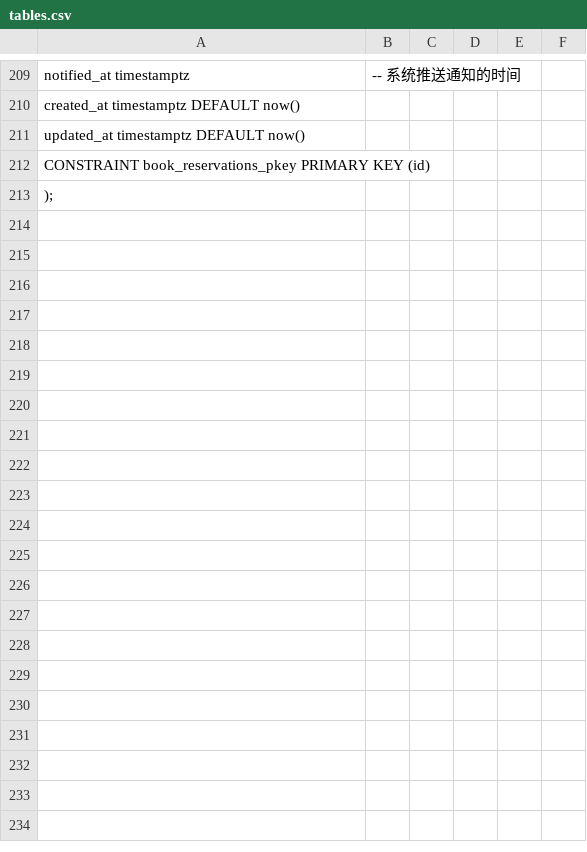
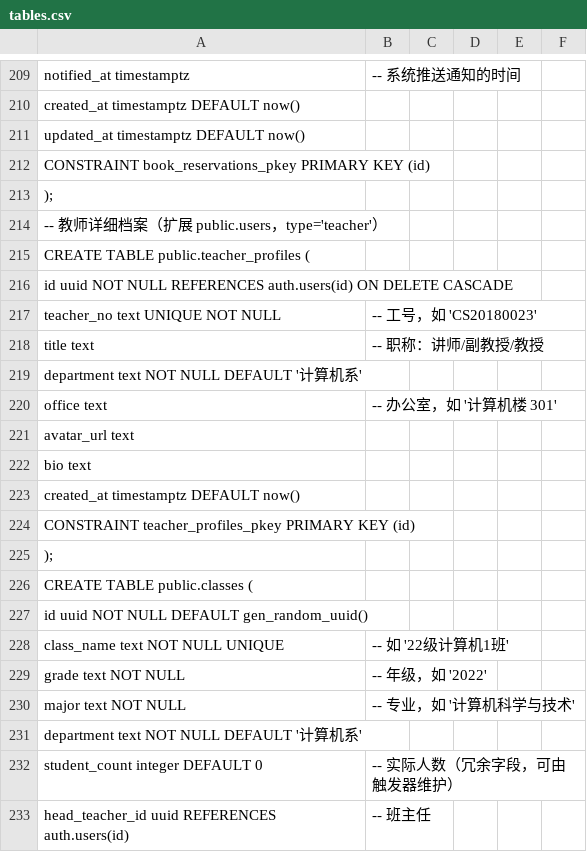
Before and after one commit to chun-cr/FlutterCampus, a CSV file: tables.csv, drawn as a sheet; only a part is shown, gaps mark what is left out; the diff covers the shown part only; the diff names each change by its address in the sheet, - before the commit and + after, or states it on an @@ line.

```diff
--- a/tables.csv
+++ b/tables.csv
+row 214: -- 教师详细档案（扩展 public.users，type='teacher'）
+row 215: CREATE TABLE public.teacher_profiles (
+row 216: id uuid NOT NULL REFERENCES auth.users(id) ON DELETE CASCADE
+row 217: teacher_no text UNIQUE NOT NULL | -- 工号，如 'CS20180023'
+row 218: title text | -- 职称：讲师/副教授/教授
+row 219: department text NOT NULL DEFAULT '计算机系'
+row 220: office text | -- 办公室，如 '计算机楼 301'
+row 221: avatar_url text
+row 222: bio text
+row 223: created_at timestamptz DEFAULT now()
+row 224: CONSTRAINT teacher_profiles_pkey PRIMARY KEY (id)
+row 225: );
+row 226: CREATE TABLE public.classes (
+row 227: id uuid NOT NULL DEFAULT gen_random_uuid()
+row 228: class_name text NOT NULL UNIQUE | -- 如 '22级计算机1班'
+row 229: grade text NOT NULL | -- 年级，如 '2022'
+row 230: major text NOT NULL | -- 专业，如 '计算机科学与技术'
+row 231: department text NOT NULL DEFAULT '计算机系'
+row 232: student_count integer DEFAULT 0 | -- 实际人数（冗余字段，可由触发器维护）
+row 233: head_teacher_id uuid REFERENCES auth.users(id) | -- 班主任
```
Also changed, not shown: 50 added rows elsewhere in this file, 9 other files.
